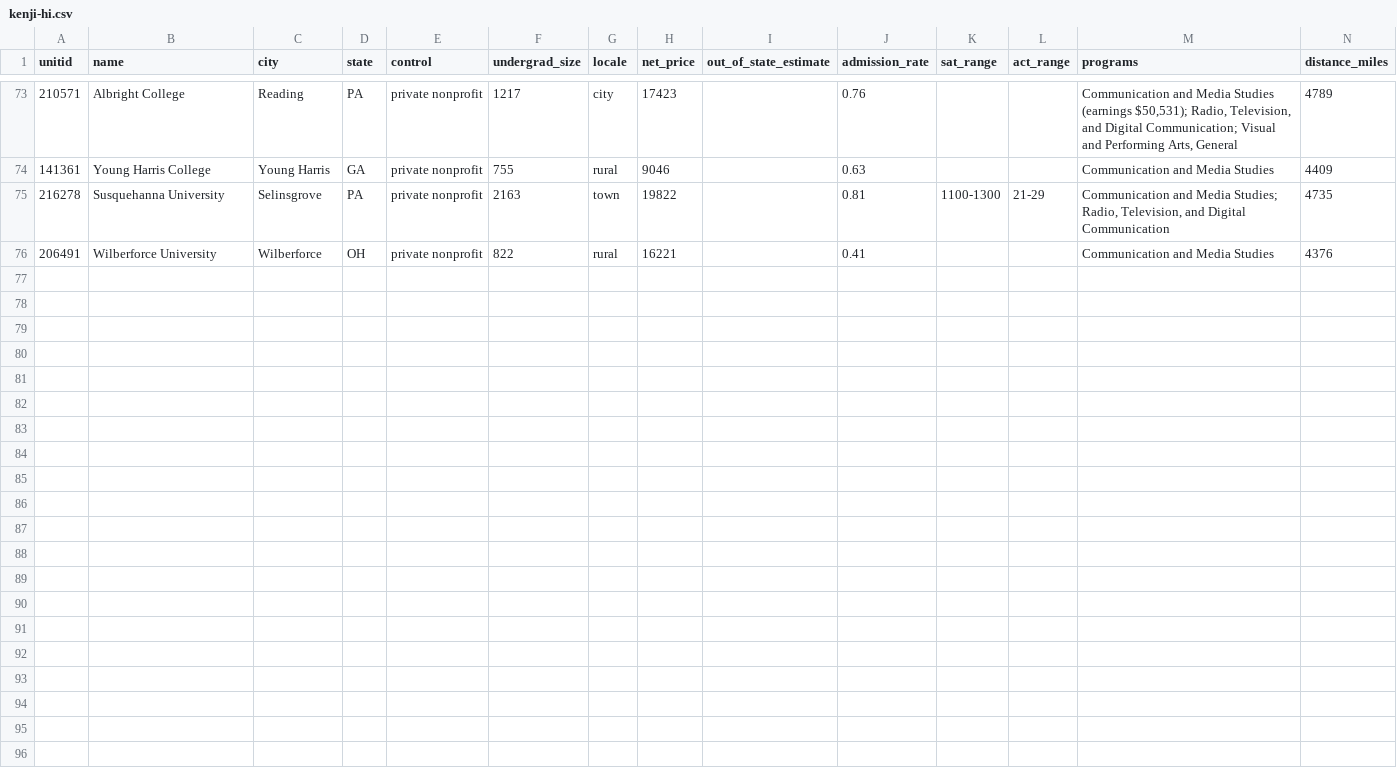
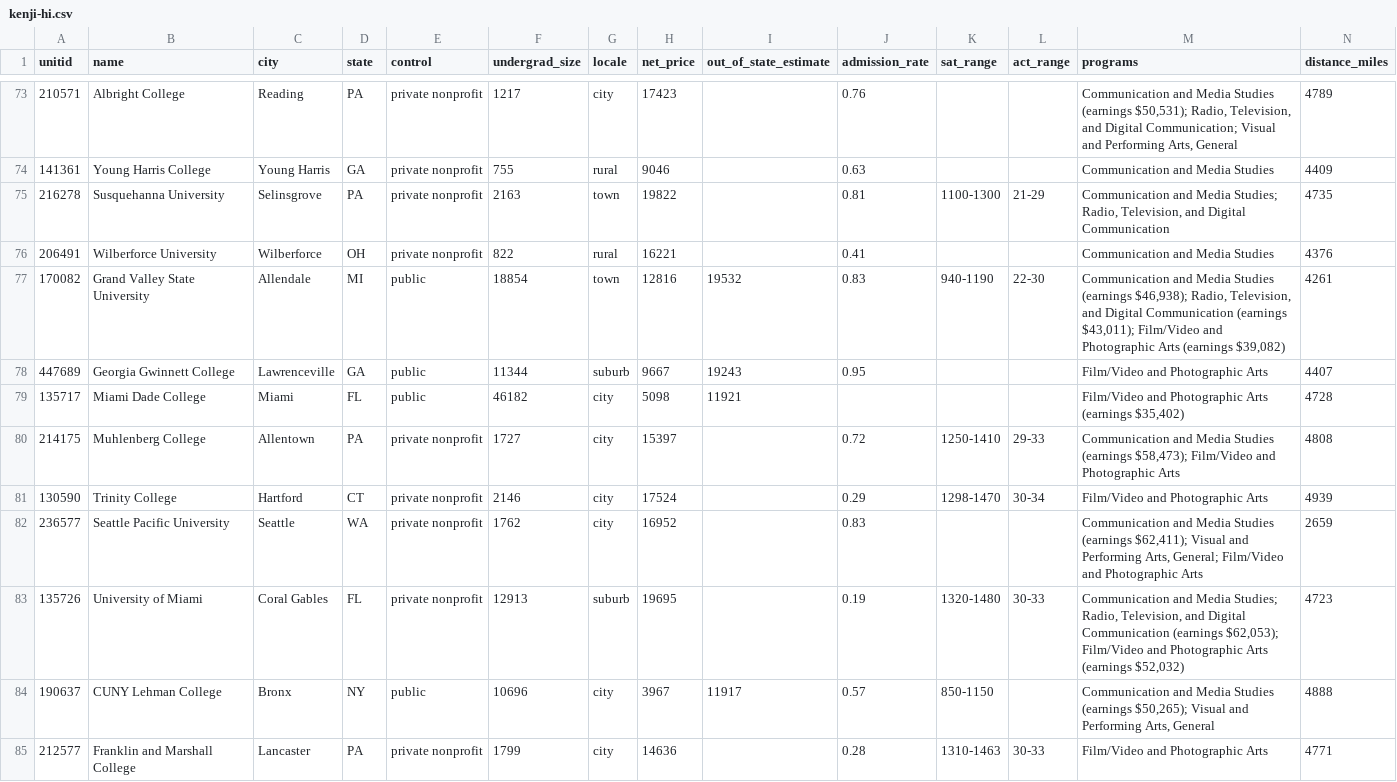
Before and after one commit to allenvarghese05/college-matcher, a CSV file: evals/labels/pools/kenji-hi.csv, drawn as a sheet; only a part is shown, gaps mark what is left out; the diff names each change by its address in the sheet, - before the commit and + after, or states it on an @@ line.

```diff
--- a/evals/labels/pools/kenji-hi.csv
+++ b/evals/labels/pools/kenji-hi.csv
+row 77: 170082 | Grand Valley State University | Allendale | MI | public | 18854 | town | 12816 | 19532 | 0.83 | 940-1190 | 22-30 | Communication and Media Studies (earnings $46,938); Radio, Television, and Digital Communication (earnings $43,011); Film/Video and Photographic Arts (earnings $39,082) | 4261
+row 78: 447689 | Georgia Gwinnett College | Lawrenceville | GA | public | 11344 | suburb | 9667 | 19243 | 0.95 |  |  | Film/Video and Photographic Arts | 4407
+row 79: 135717 | Miami Dade College | Miami | FL | public | 46182 | city | 5098 | 11921 |  |  |  | Film/Video and Photographic Arts (earnings $35,402) | 4728
+row 80: 214175 | Muhlenberg College | Allentown | PA | private nonprofit | 1727 | city | 15397 |  | 0.72 | 1250-1410 | 29-33 | Communication and Media Studies (earnings $58,473); Film/Video and Photographic Arts | 4808
+row 81: 130590 | Trinity College | Hartford | CT | private nonprofit | 2146 | city | 17524 |  | 0.29 | 1298-1470 | 30-34 | Film/Video and Photographic Arts | 4939
+row 82: 236577 | Seattle Pacific University | Seattle | WA | private nonprofit | 1762 | city | 16952 |  | 0.83 |  |  | Communication and Media Studies (earnings $62,411); Visual and Performing Arts, General; Film/Video and Photographic Arts | 2659
+row 83: 135726 | University of Miami | Coral Gables | FL | private nonprofit | 12913 | suburb | 19695 |  | 0.19 | 1320-1480 | 30-33 | Communication and Media Studies; Radio, Television, and Digital Communication (earnings $62,053); Film/Video and Photographic Arts (earnings $52,032) | 4723
+row 84: 190637 | CUNY Lehman College | Bronx | NY | public | 10696 | city | 3967 | 11917 | 0.57 | 850-1150 |  | Communication and Media Studies (earnings $50,265); Visual and Performing Arts, General | 4888
+row 85: 212577 | Franklin and Marshall College | Lancaster | PA | private nonprofit | 1799 | city | 14636 |  | 0.28 | 1310-1463 | 30-33 | Film/Video and Photographic Arts | 4771
```
Also changed, not shown: evals/labels/pools/ethan-vt.csv, evals/labels/pools/maya-oh.csv, 18 other files.
